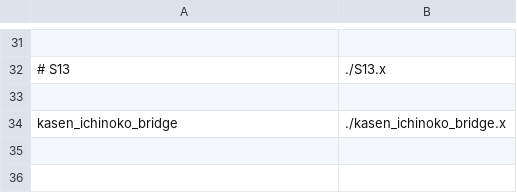
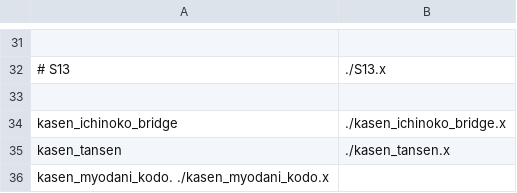
Before and after one commit to akashiyaki01c/BveKobeCitySubway, a CSV file: U-Line/Structure/structure-list.csv, drawn as a sheet; only a part is shown, gaps mark what is left out; the diff names each change by its address in the sheet, - before the commit and + after, or states it on an @@ line.

```diff
--- a/U-Line/Structure/structure-list.csv
+++ b/U-Line/Structure/structure-list.csv
+row 35: kasen_tansen | ./kasen_tansen.x
+row 36: kasen_myodani_kodo. ./kasen_myodani_kodo.x
```
Also changed, not shown: 2 other files.
